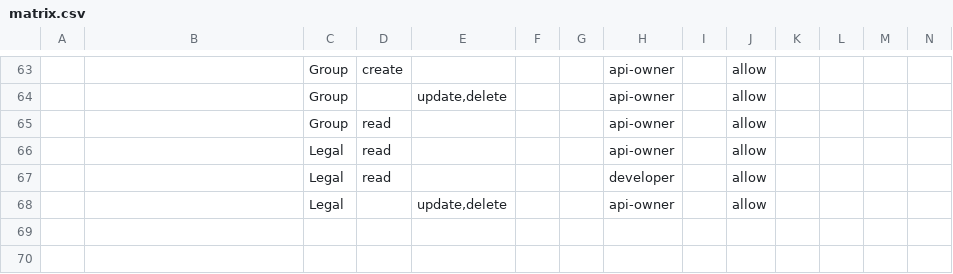
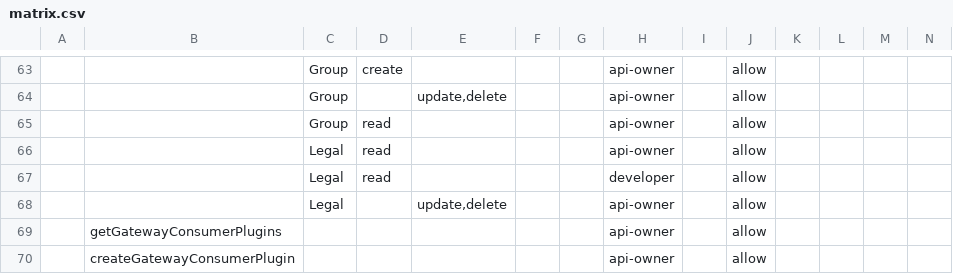
Before and after one commit to bcgov/api-services-portal, a CSV file: src/authz/matrix.csv, drawn as a sheet; only a part is shown, gaps mark what is left out; rows hold the shown columns only; the diff names each change by its address in the sheet, - before the commit and + after, or states it on an @@ line.

Commit message:
updates to support consumer

```diff
--- a/src/authz/matrix.csv
+++ b/src/authz/matrix.csv
+row 69:  | getGatewayConsumerPlugins |  |  |  |  |  | api-owner |  | allow
+row 70:  | createGatewayConsumerPlugin |  |  |  |  |  | api-owner |  | allow
```
Also changed, not shown: 20 other files.
